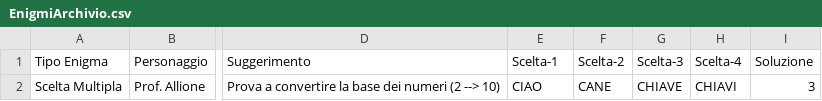
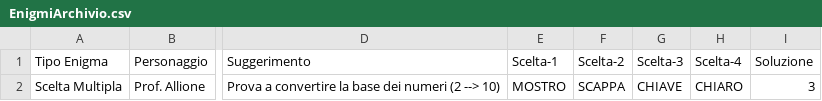
Before and after one commit to itisrivoira/TheLostKeys, a CSV file: Python/Stanze/1-PianoTerra/Archivio/enigmi/EnigmiArchivio.csv, drawn as a sheet; only a part is shown, gaps mark what is left out; the diff names each change by its address in the sheet, - before the commit and + after, or states it on an @@ line.

```diff
--- a/Python/Stanze/1-PianoTerra/Archivio/enigmi/EnigmiArchivio.csv
+++ b/Python/Stanze/1-PianoTerra/Archivio/enigmi/EnigmiArchivio.csv
-E2 (Scelta-1): CIAO
+E2 (Scelta-1): MOSTRO
-F2 (Scelta-2): CANE
+F2 (Scelta-2): SCAPPA
-H2 (Scelta-4): CHIAVI
+H2 (Scelta-4): CHIARO
```
Also changed, not shown: 18 other files.
